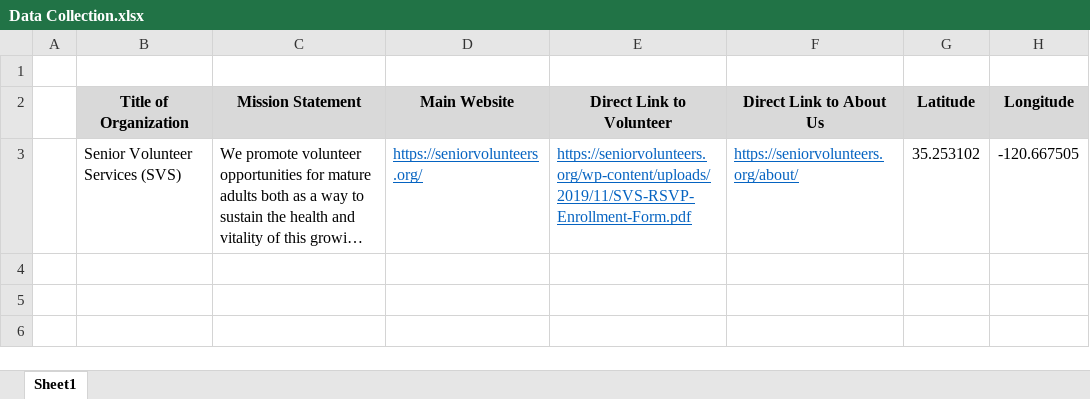
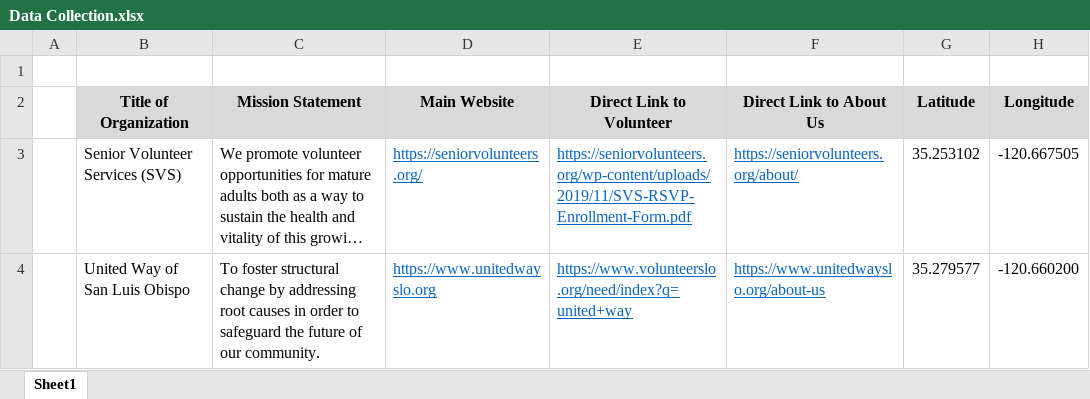
Before and after one commit to levidnl/srvc, an Excel workbook: Non-Profit Organization Data/Data Collection.xlsx, sheet Sheet1, drawn as a sheet; long unchanged cells end in …; values as stored, in another font and other column widths than the file's, no borders; the diff names each change by its address in the sheet, - before the commit and + after, or states it on an @@ line.

Commit message:
Added United Way data

```diff
--- a/Non-Profit Organization Data/Data Collection.xlsx (sheet Sheet1)
+++ b/Non-Profit Organization Data/Data Collection.xlsx (sheet Sheet1)
+row 4:  | United Way of San Luis Obispo | To foster structural change by addressing root causes in order to safeguard the future of our community. | https://www.unitedwayslo.org | https://www.volunteerslo.org/need/index?q=united+way | https://www.unitedwayslo.org/about-us | 35.279577 | -120.660200
```
